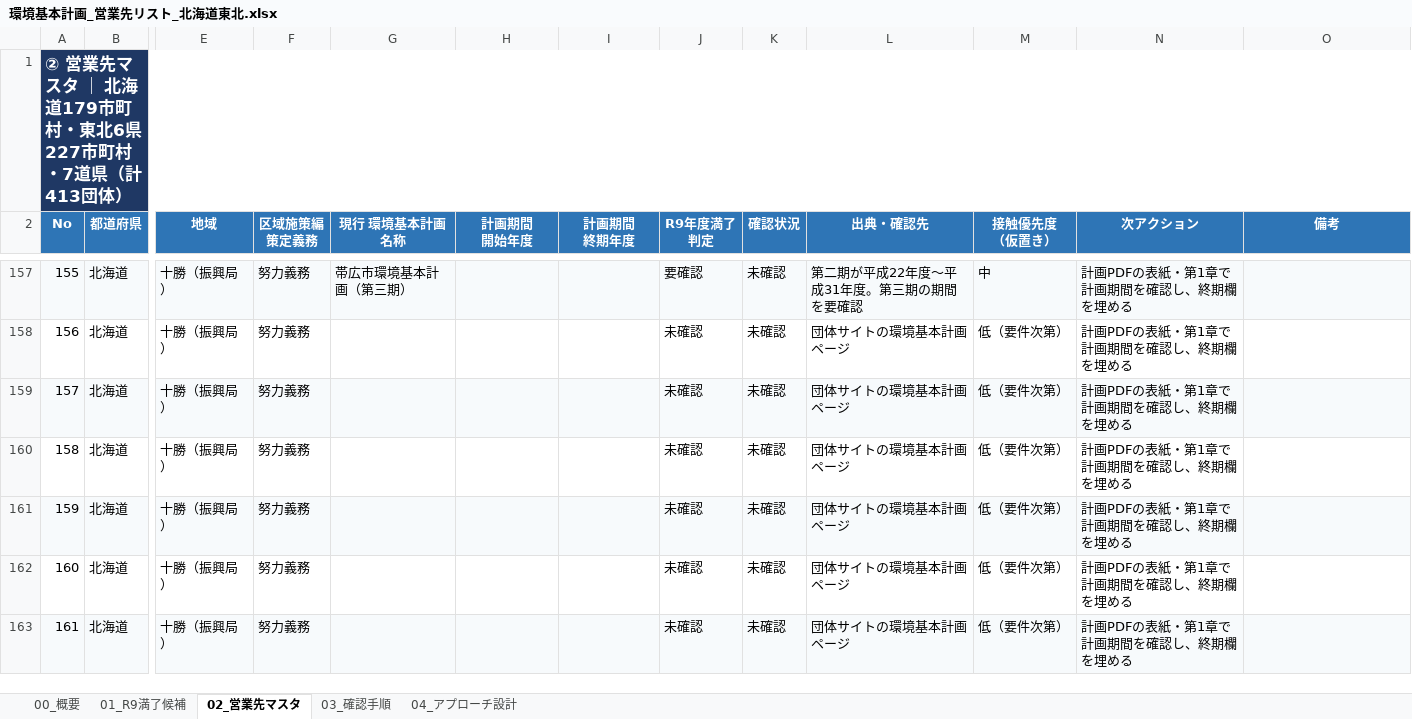
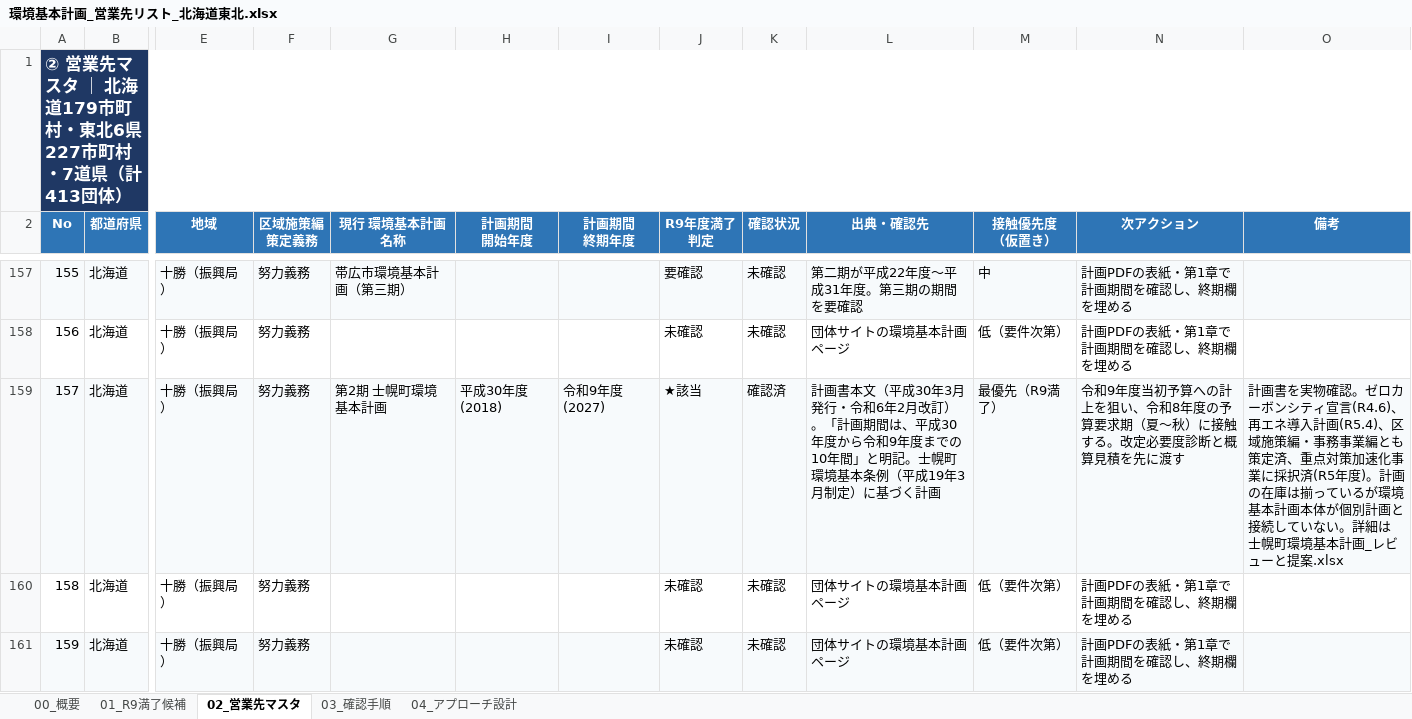
Before and after one commit to ryowakayama-gif/repository, an Excel workbook: output/環境基本計画_営業先リスト_北海道東北.xlsx, sheet 02_営業先マスタ, drawn as a sheet; only a part is shown, gaps mark what is left out; the shorter side is filled out with more unchanged rows; values as stored, in another font and other column widths than the file's, no borders; conditional formats not drawn; the diff names each change by its address in the sheet, - before the commit and + after, or states it on an @@ line.

```diff
--- a/output/環境基本計画_営業先リスト_北海道東北.xlsx (sheet 02_営業先マスタ)
+++ b/output/環境基本計画_営業先リスト_北海道東北.xlsx (sheet 02_営業先マスタ)
-G159 (現行 環境基本計画 名称): (empty)
+G159 (現行 環境基本計画 名称): 第2期 士幌町環境基本計画
-H159 (計画期間 開始年度): (empty)
+H159 (計画期間 開始年度): 平成30年度(2018)
-I159 (計画期間 終期年度): (empty)
+I159 (計画期間 終期年度): 令和9年度(2027)
-J159 (R9年度満了 判定): 未確認
+J159 (R9年度満了 判定): ★該当
-K159 (確認状況): 未確認
+K159 (確認状況): 確認済
-L159 (出典・確認先): 団体サイトの環境基本計画ページ
+L159 (出典・確認先): 計画書本文（平成30年3月発行・令和6年2月改訂）。「計画期間は、平成30年度から令和9年度までの10年間」と明記。士幌町環境基本条例（平成19年3月制定）に基づく計画
-M159 (接触優先度 （仮置き）): 低（要件次第）
+M159 (接触優先度 （仮置き）): 最優先（R9満了）
-N159 (次アクション): 計画PDFの表紙・第1章で計画期間を確認し、終期欄を埋める
+N159 (次アクション): 令和9年度当初予算への計上を狙い、令和8年度の予算要求期（夏〜秋）に接触する。改定必要度診断と概算見積を先に渡す
-O159 (備考): (empty)
+O159 (備考): 計画書を実物確認。ゼロカーボンシティ宣言(R4.6)、再エネ導入計画(R5.4)、区域施策編・事務事業編とも策定済、重点対策加速化事業に採択済(R5年度)。計画の在庫は揃っているが環境基本計画本体が個別計画と接続していない。詳細は 士幌町環境基本計画_レビューと提案.xlsx
```
Also changed, not shown: sheet 01_R9満了候補, sheet 00_概要, 3 other files.
